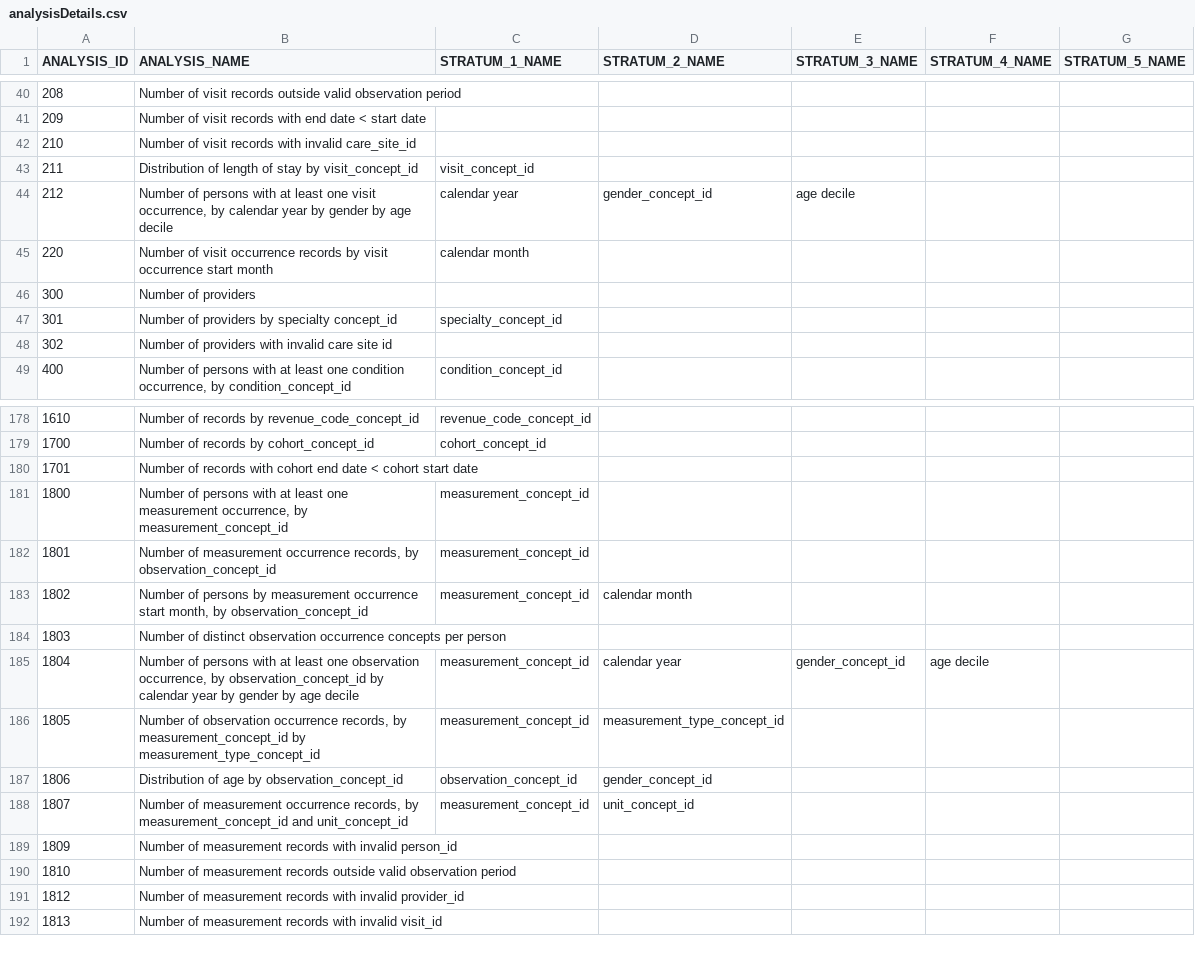
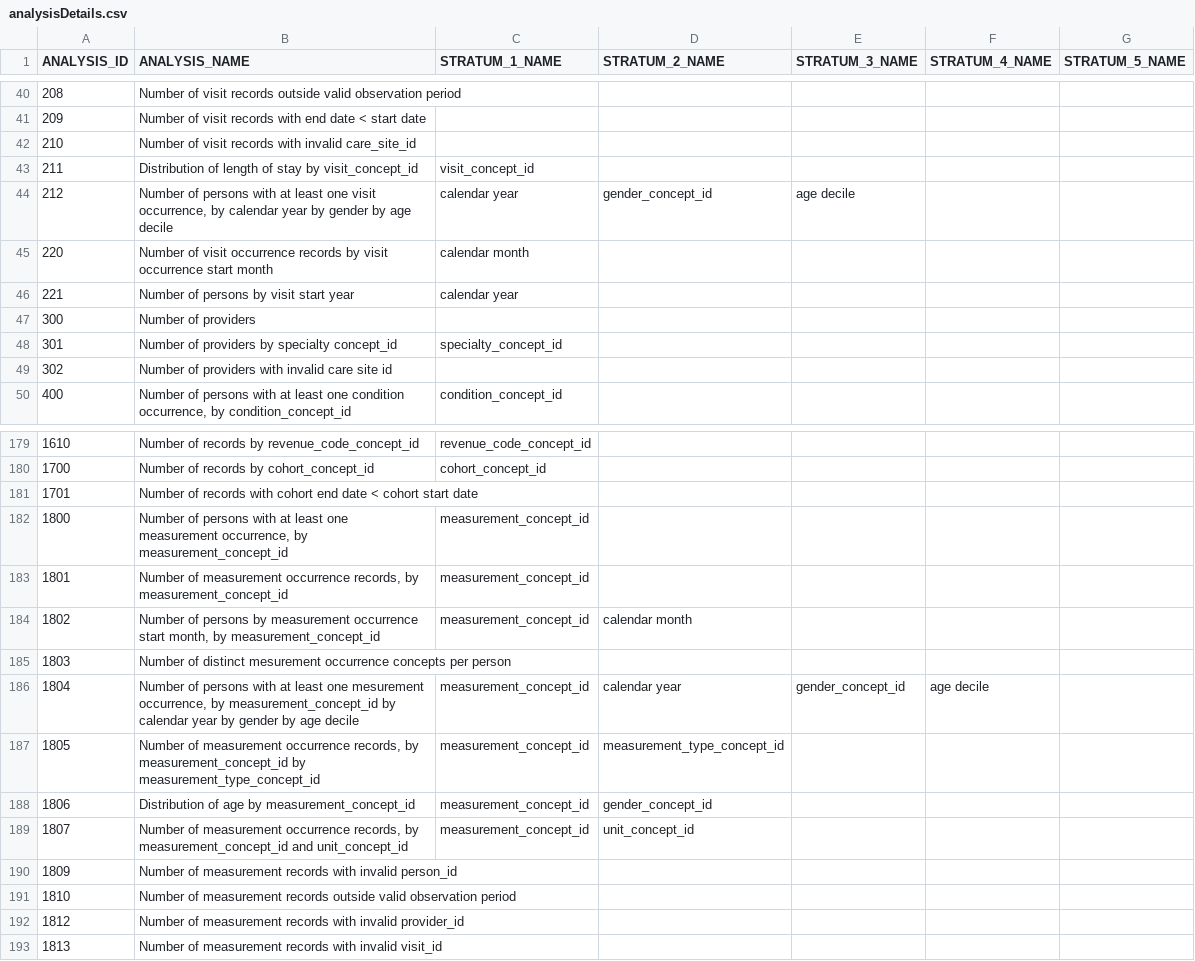
Before and after one commit to OHDSI/Achilles, a CSV file: inst/csv/analysisDetails.csv, drawn as a sheet; only a part is shown, gaps mark what is left out.

Commit message:
fix for the typo in analysis (corresponding CSV file)
update of version

Introduction of maintenance code in extras

```diff
--- a/inst/csv/analysisDetails.csv
+++ b/inst/csv/analysisDetails.csv
@@ -45,2 +45,3 @@
 220,"Number of visit occurrence records by visit occurrence start month","calendar month",,,,
+221,"Number of persons by visit start year","calendar year",,,,
 300,"Number of providers",,,,,
@@ -181,8 +182,8 @@
 1800,"Number of persons with at least one measurement occurrence, by measurement_concept_id","measurement_concept_id",,,,
-1801,"Number of measurement occurrence records, by observation_concept_id","measurement_concept_id",,,,
-1802,"Number of persons by measurement occurrence start month, by observation_concept_id","measurement_concept_id","calendar month",,,
-1803,"Number of distinct observation occurrence concepts per person",,,,,
-1804,"Number of persons with at least one observation occurrence, by observation_concept_id by calendar year by gender by age decile","measurement_concept_id","calendar year","gender_concept_id","age decile",
-1805,"Number of observation occurrence records, by measurement_concept_id by measurement_type_concept_id","measurement_concept_id","measurement_type_concept_id",,,
-1806,"Distribution of age by observation_concept_id","observation_concept_id","gender_concept_id",,,
+1801,"Number of measurement occurrence records, by measurement_concept_id","measurement_concept_id",,,,
+1802,"Number of persons by measurement occurrence start month, by measurement_concept_id","measurement_concept_id","calendar month",,,
+1803,"Number of distinct mesurement occurrence concepts per person",,,,,
+1804,"Number of persons with at least one mesurement  occurrence, by measurement_concept_id by calendar year by gender by age decile","measurement_concept_id","calendar year","gender_concept_id","age decile",
+1805,"Number of measurement occurrence records, by measurement_concept_id by measurement_type_concept_id","measurement_concept_id","measurement_type_concept_id",,,
+1806,"Distribution of age by measurement_concept_id","measurement_concept_id","gender_concept_id",,,
 1807,"Number of measurement occurrence records, by measurement_concept_id and unit_concept_id","measurement_concept_id","unit_concept_id",,,
```
Also changed, not shown: 2 other files.
